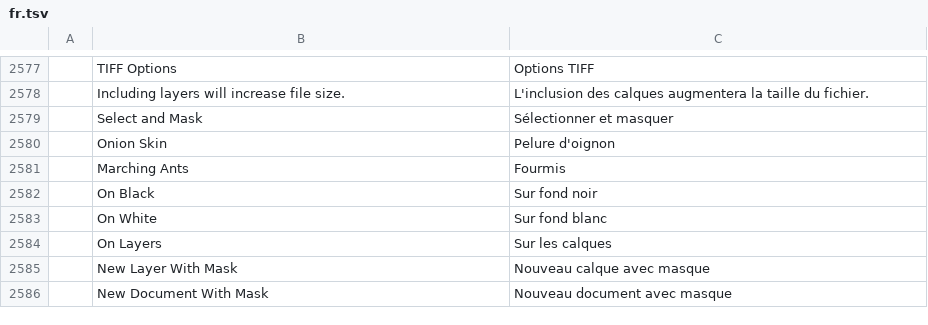
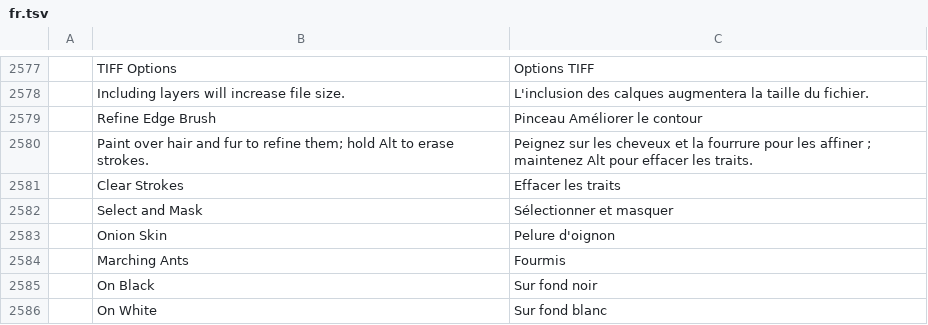
Before and after one commit to treeforjs/photocraft, a TSV file: crates/ui-egui/src/i18n/fr.tsv, drawn as a sheet; only a part is shown, gaps mark what is left out; the shorter side is filled out with more unchanged rows; the diff names each change by its address in the sheet, - before the commit and + after, or states it on an @@ line.

```diff
--- a/crates/ui-egui/src/i18n/fr.tsv
+++ b/crates/ui-egui/src/i18n/fr.tsv
+row 2579:  | Refine Edge Brush | Pinceau Améliorer le contour
+row 2580:  | Paint over hair and fur to refine them; hold Alt to erase strokes. | Peignez sur les cheveux et la fourrure pour les affiner ; maintenez Alt pour effacer les traits.
+row 2581:  | Clear Strokes | Effacer les traits
```
Also changed, not shown: crates/ui-egui/src/i18n/el.tsv, crates/ui-egui/src/i18n/ja.tsv, 21 other files.
